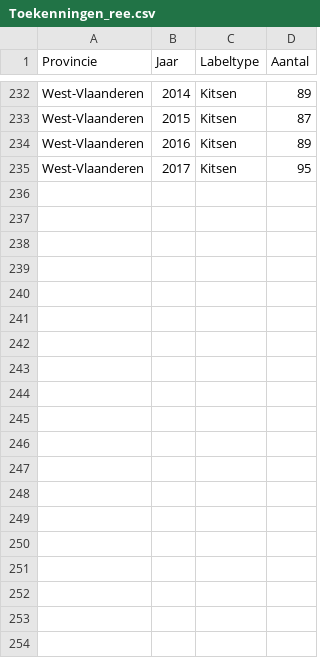
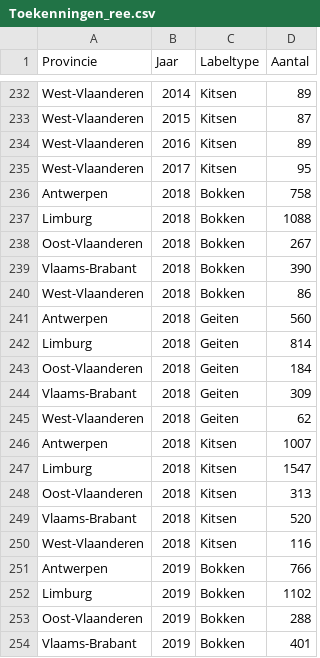
Before and after one commit to inbo/reporting-rshiny-grofwildjacht, a CSV file: reporting-grofwild/inst/extdata/Toekenningen_ree.csv, drawn as a sheet; only a part is shown, gaps mark what is left out; the diff covers the shown part only; the diff names each change by its address in the sheet, - before the commit and + after, or states it on an @@ line.

Commit message:
Update Toekenningen_ree.csv

```diff
--- a/reporting-grofwild/inst/extdata/Toekenningen_ree.csv
+++ b/reporting-grofwild/inst/extdata/Toekenningen_ree.csv
+row 236: Antwerpen | 2018 | Bokken | 758
+row 237: Limburg | 2018 | Bokken | 1088
+row 238: Oost-Vlaanderen | 2018 | Bokken | 267
+row 239: Vlaams-Brabant | 2018 | Bokken | 390
+row 240: West-Vlaanderen | 2018 | Bokken | 86
+row 241: Antwerpen | 2018 | Geiten | 560
+row 242: Limburg | 2018 | Geiten | 814
+row 243: Oost-Vlaanderen | 2018 | Geiten | 184
+row 244: Vlaams-Brabant | 2018 | Geiten | 309
+row 245: West-Vlaanderen | 2018 | Geiten | 62
+row 246: Antwerpen | 2018 | Kitsen | 1007
+row 247: Limburg | 2018 | Kitsen | 1547
+row 248: Oost-Vlaanderen | 2018 | Kitsen | 313
+row 249: Vlaams-Brabant | 2018 | Kitsen | 520
+row 250: West-Vlaanderen | 2018 | Kitsen | 116
+row 251: Antwerpen | 2019 | Bokken | 766
+row 252: Limburg | 2019 | Bokken | 1102
+row 253: Oost-Vlaanderen | 2019 | Bokken | 288
+row 254: Vlaams-Brabant | 2019 | Bokken | 401
```
Also changed, not shown: 11 added rows elsewhere in this file.
